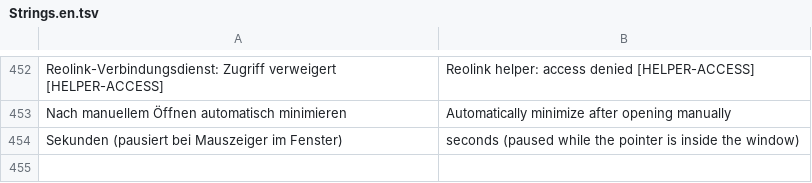
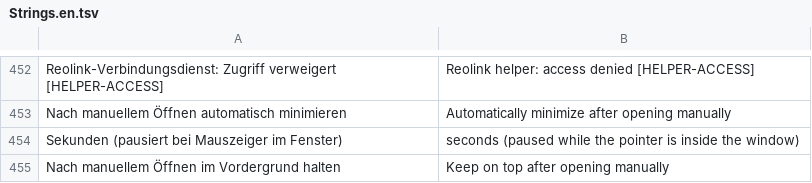
Before and after one commit to kulmi84/HomeCam-Monitor, a TSV file: assets/Strings.en.tsv, drawn as a sheet; only a part is shown, gaps mark what is left out.

Commit message:
Manuellen Aufruf optional und standardmäßig im Vordergrund halten

```diff
--- a/assets/Strings.en.tsv
+++ b/assets/Strings.en.tsv
@@ -454 +454,2 @@ Nach manuellem Öffnen automatisch minimieren	Automatically minimize after openi
 Sekunden (pausiert bei Mauszeiger im Fenster)	seconds (paused while the pointer is inside the window)
+Nach manuellem Öffnen im Vordergrund halten	Keep on top after opening manually
```
Also changed, not shown: 7 other files.
